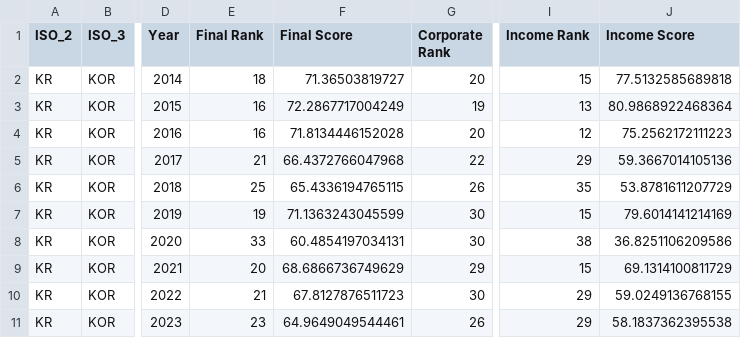
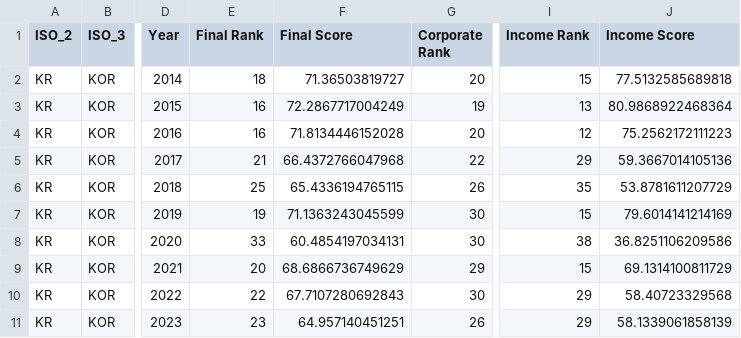
Before and after one commit to TaxFoundation/international-tax-competitiveness-index, a CSV file: country_outputs/Korea.csv, drawn as a sheet; only a part is shown, gaps mark what is left out; the diff names each change by its address in the sheet, - before the commit and + after, or states it on an @@ line.

```diff
--- a/country_outputs/Korea.csv
+++ b/country_outputs/Korea.csv
-E10 (Final Rank): 21
+E10 (Final Rank): 22
-F10 (Final Score): 67.8127876511723
+F10 (Final Score): 67.7107280692843
-J10 (Income Score): 59.0249136768155
+J10 (Income Score): 58.40723329568
-F11 (Final Score): 64.9649049544461
+F11 (Final Score): 64.957140451251
-J11 (Income Score): 58.1837362395538
+J11 (Income Score): 58.1339061858139
```
Also changed, not shown: final_outputs/data_2022_run.csv, final_outputs/final_categories.csv, 54 other files.
